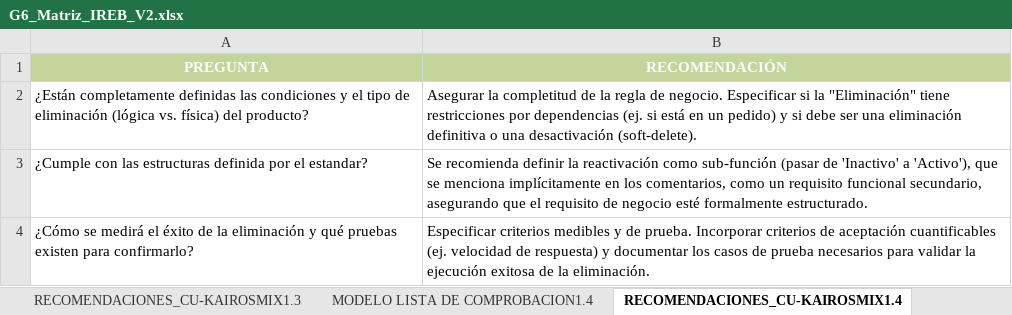
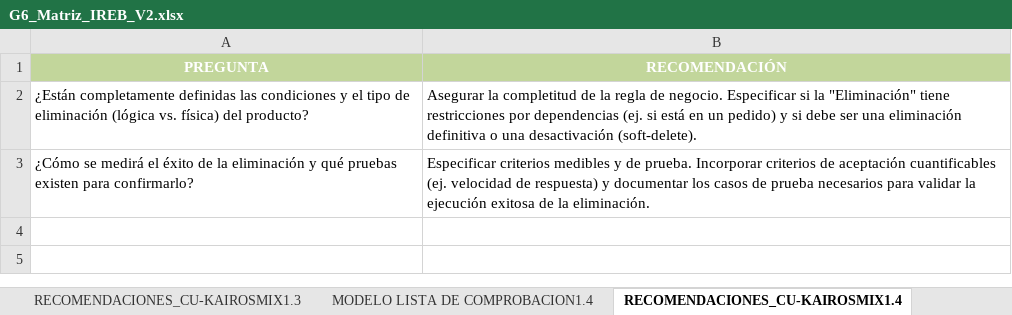
Before and after one commit to FloresCaetano/27837_G6_ADS, an Excel workbook: U1/IREB/G6_Matriz_IREB_V2.xlsx, sheet RECOMENDACIONES_CU-KAIROSMIX1.4, drawn as a sheet; values as stored, in another font and other column widths than the file's, no borders; the diff names each change by its address in the sheet, - before the commit and + after, or states it on an @@ line.

```diff
--- a/U1/IREB/G6_Matriz_IREB_V2.xlsx (sheet RECOMENDACIONES_CU-KAIROSMIX1.4)
+++ b/U1/IREB/G6_Matriz_IREB_V2.xlsx (sheet RECOMENDACIONES_CU-KAIROSMIX1.4)
-row 3: ¿Cumple con las estructuras definida por el estandar? | Se recomienda definir la reactivación como sub-función (pasar de 'Inactivo' a 'Activo'), que se menciona implícitamente en los comentarios, como un requisito funcional secundario, asegurando que el requisito de negocio esté formalmente estructurado.
```
Also changed, not shown: sheet Matriz Ckeck LIst, sheet RECOMENDACIONES_CU-KAIROSMIX1.2, sheet RECOMENDACIONES_CU-KAIROSMIX1.1, sheet RECOMENDACIONES_CU-KAIROSMIX1.3.
